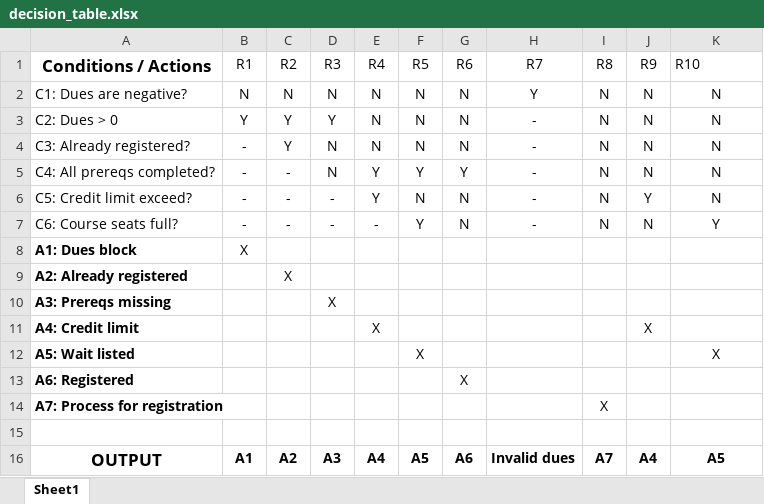
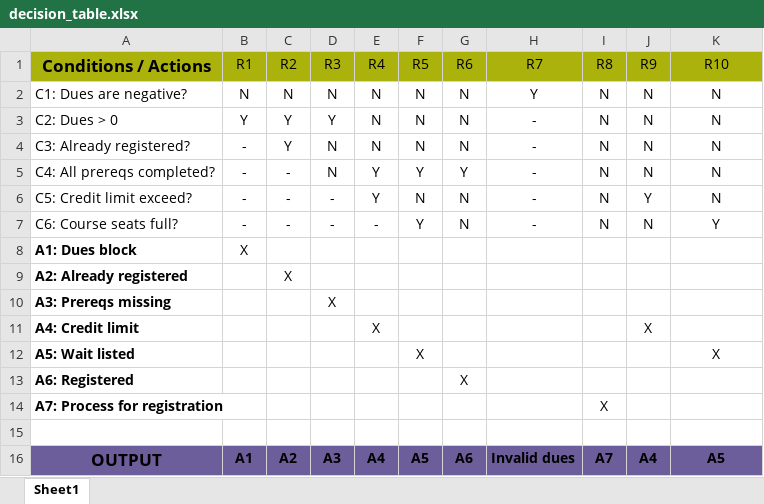
Before and after one commit to p243031/SQE-Assignment, an Excel workbook: docs/decision_table.xlsx, sheet Sheet1, drawn as a sheet; values as stored, in another font and other column widths than the file's, no borders; the diff names each change by its address in the sheet, - before the commit and + after, or states it on an @@ line.

Commit message:
Decision table is added in excel file

```diff
--- a/docs/decision_table.xlsx (sheet Sheet1)
+++ b/docs/decision_table.xlsx (sheet Sheet1)
-A1:K1 fill: none
+A1:K1 fill: #ACB20C
-K1 alignment: left
+K1 alignment: center
-A16:K16 fill: none
+A16:K16 fill: #6B5E9B
```
Also changed, not shown: docs/blackbox_design_testing.xlsx, 2 other files.
